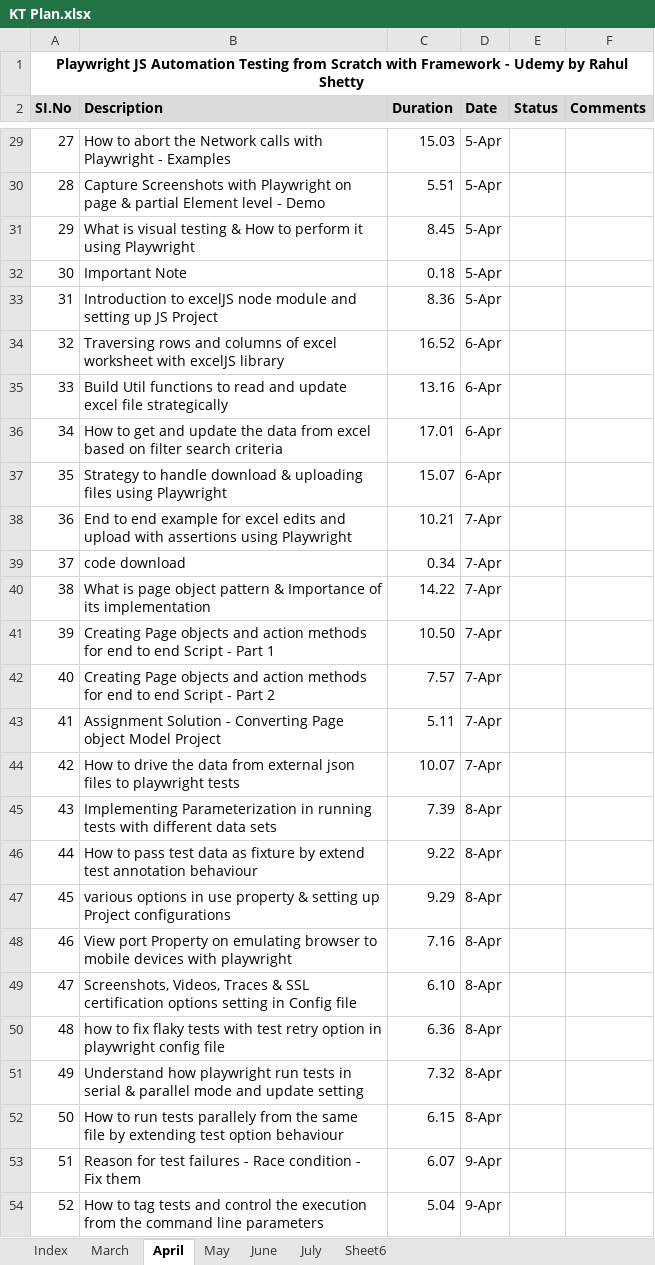
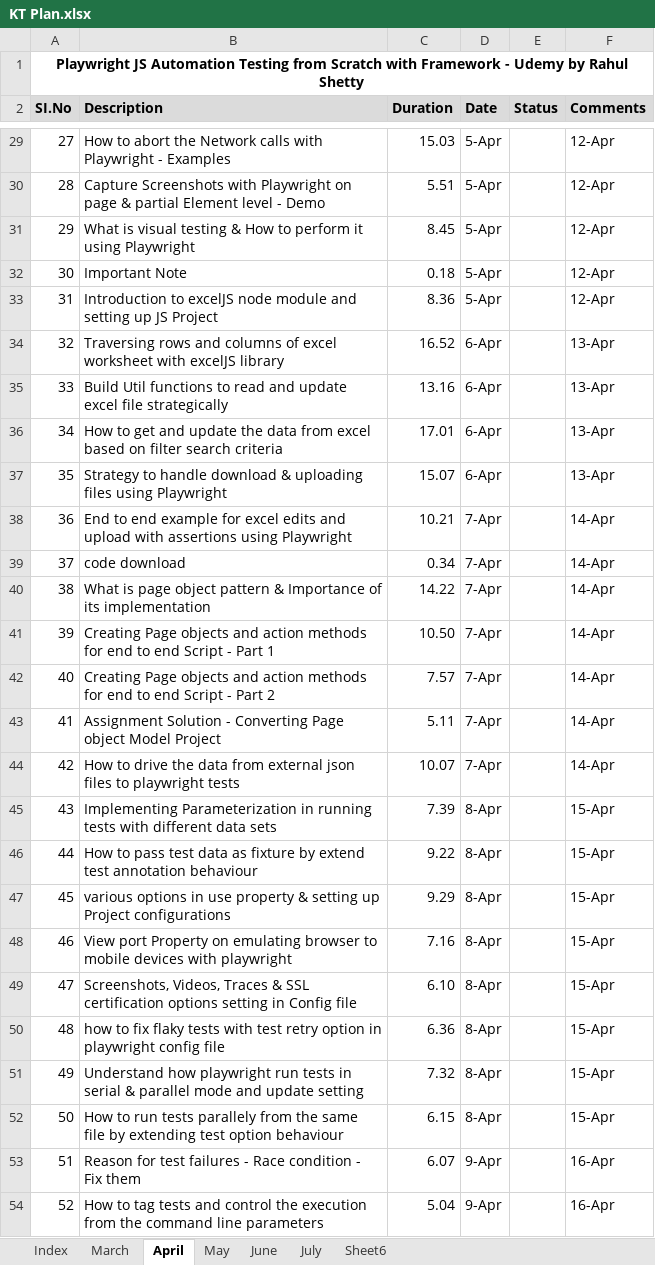
Before and after one commit to haricodegit/pw-js-ts, an Excel workbook: 001EffortTracker/KT Plan.xlsx, sheet April, drawn as a sheet; only a part is shown, gaps mark what is left out; values as stored, in another font and other column widths than the file's, no borders; the diff covers the shown part only; the diff names each change by its address in the sheet, - before the commit and + after, or states it on an @@ line.

```diff
--- a/001EffortTracker/KT Plan.xlsx (sheet April)
+++ b/001EffortTracker/KT Plan.xlsx (sheet April)
-F29:F33 (Comments): (empty)
+F29:F33 (Comments): 12-Apr
-F34:F37 (Comments): (empty)
+F34:F37 (Comments): 13-Apr
-F38:F44 (Comments): (empty)
+F38:F44 (Comments): 14-Apr
-F45:F52 (Comments): (empty)
+F45:F52 (Comments): 15-Apr
-F53:F54 (Comments): (empty)
+F53:F54 (Comments): 16-Apr
```
Also changed, not shown: 122 edited cells elsewhere in this sheet, sheet March, sheet May, 2 other files.
